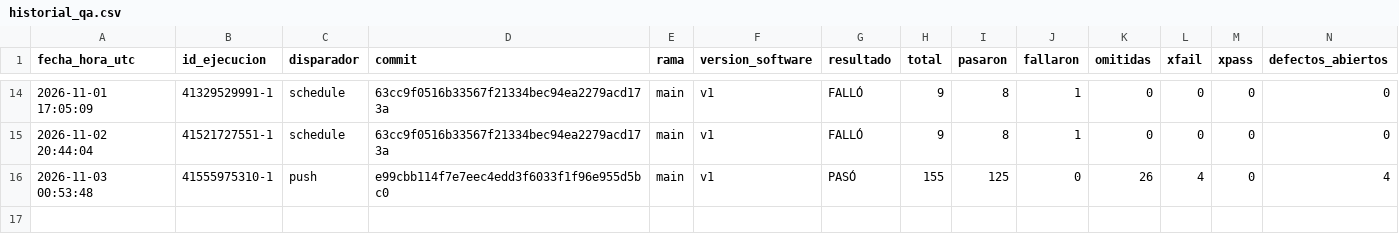
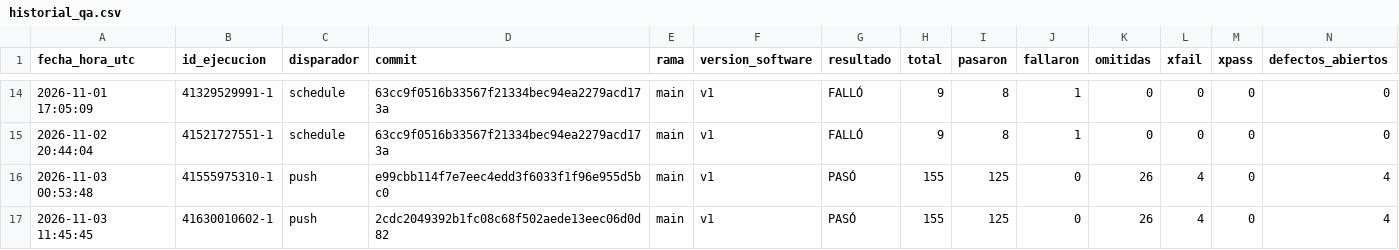
Before and after one commit to juanitoarciniegas-debug/Picksy, a CSV file: docs/qa/historial_qa.csv, drawn as a sheet; only a part is shown, gaps mark what is left out; rows hold the shown columns only; the diff names each change by its address in the sheet, - before the commit and + after, or states it on an @@ line.

Commit message:
QA: registro de ejecución 41630010602 (push)

```diff
--- a/docs/qa/historial_qa.csv
+++ b/docs/qa/historial_qa.csv
+row 17: 2026-11-03 11:45:45 | 41630010602-1 | push | 2cdc2049392b1fc08c68f502aede13eec06d0d82 | main | v1 | PASÓ | 155 | 125 | 0 | 26 | 4 | 0 | 4
```
Also changed, not shown: 4 other files.
